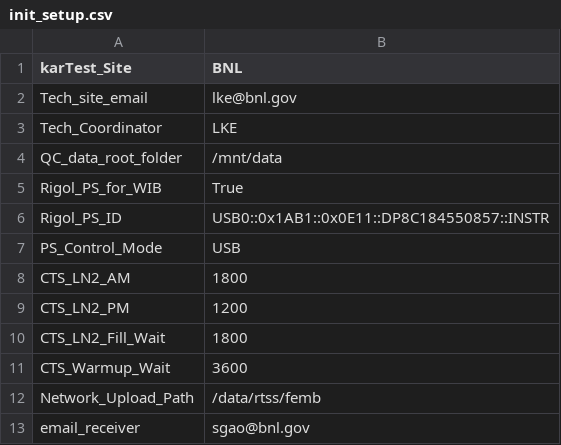
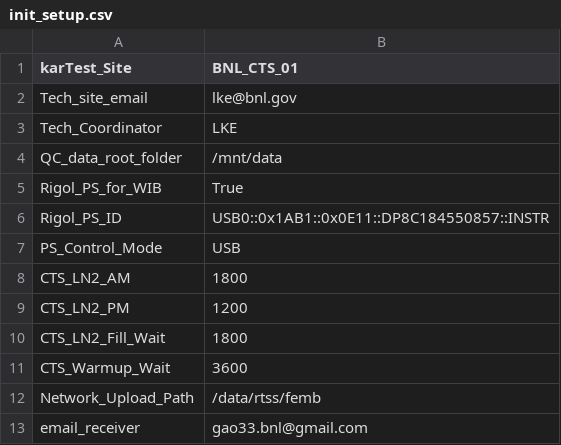
Before and after one commit to sgaobnl/BNL_CE_WIB_SW_QC, a CSV file: init_setup.csv, drawn as a sheet.

```diff
--- a/init_setup.csv
+++ b/init_setup.csv
@@ -1,2 +1,2 @@
-karTest_Site,BNL
+karTest_Site,BNL_CTS_01
 Tech_site_email,lke@bnl.gov
@@ -12,2 +12,2 @@ CTS_Warmup_Wait,3600
 Network_Upload_Path,/data/rtss/femb
-email_receiver,sgao@bnl.gov
+email_receiver,gao33.bnl@gmail.com
```
Also changed, not shown: femb_info.csv, femb_info_implement.csv, 4 other files.
